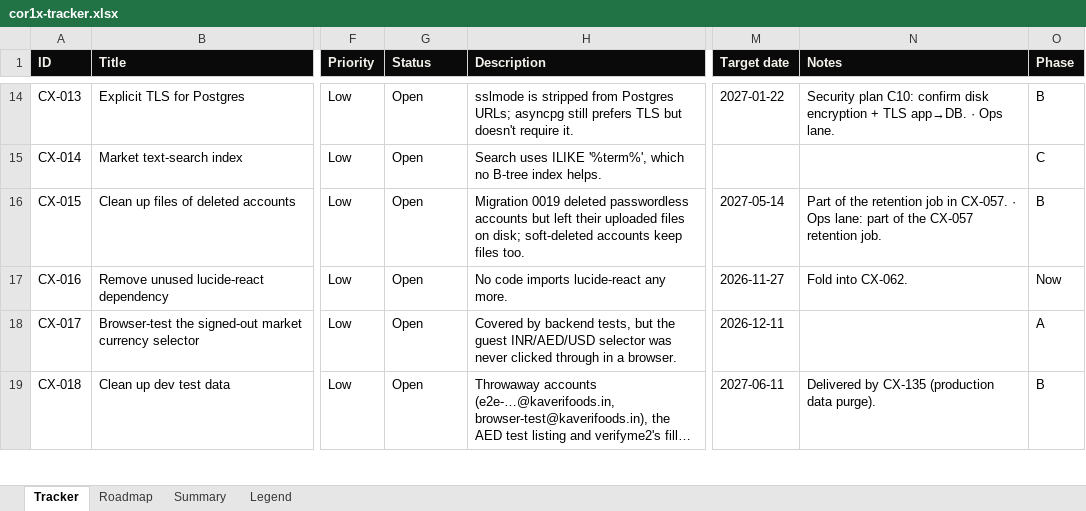
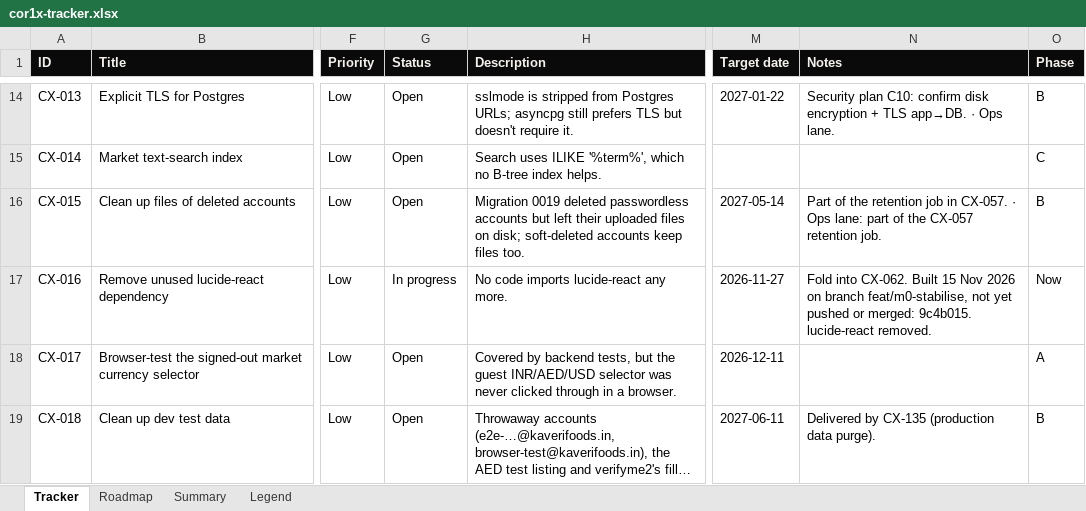
Before and after one commit to Quazr-Elevate/corridor_1_x, an Excel workbook: docs/tracker/cor1x-tracker.xlsx, sheet Tracker, drawn as a sheet; only a part is shown, gaps mark what is left out; long unchanged cells end in …; values as stored, in another font and other column widths than the file's, no borders; conditional formats and table styles not drawn; the diff covers the shown part only; the diff names each change by its address in the sheet, - before the commit and + after, or states it on an @@ line.

```diff
--- a/docs/tracker/cor1x-tracker.xlsx (sheet Tracker)
+++ b/docs/tracker/cor1x-tracker.xlsx (sheet Tracker)
-G17 (Status): Open
+G17 (Status): In progress
-N17 (Notes): …into CX-062.
+N17 (Notes): …into CX-062. Built 15 Nov 2026 on branch feat/m0-stabilise, not yet pushed or merged: 9c4b015. lucide-react removed.
```
Also changed, not shown: 2 added rows and 21 edited cells elsewhere in this sheet, 3 other files.
